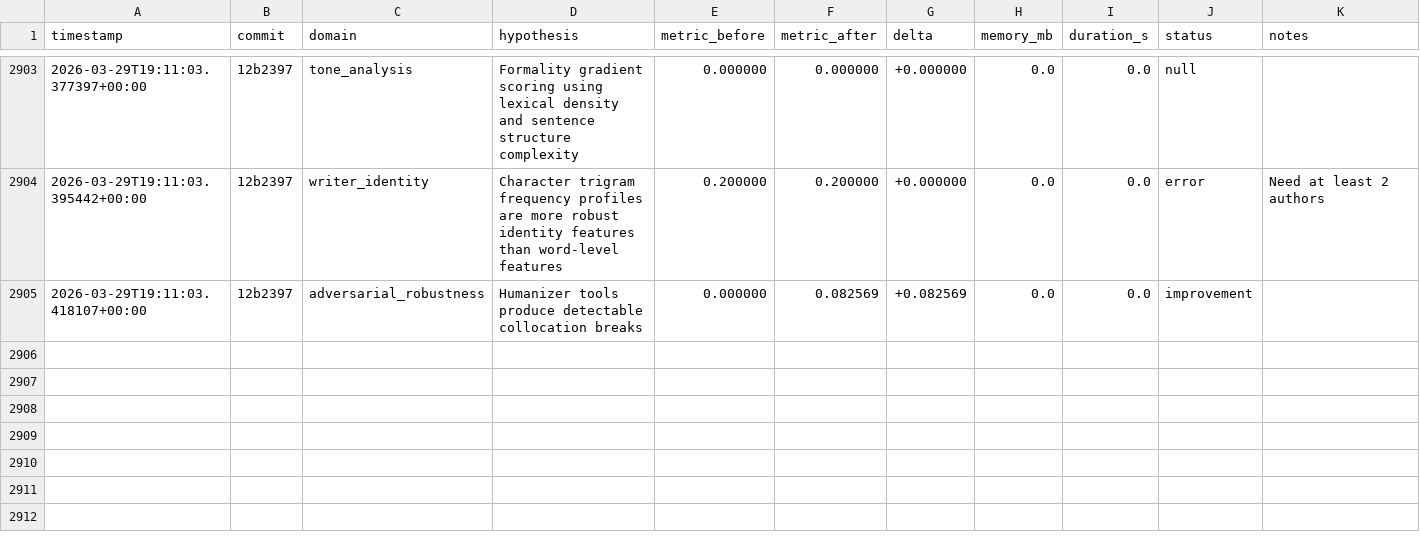
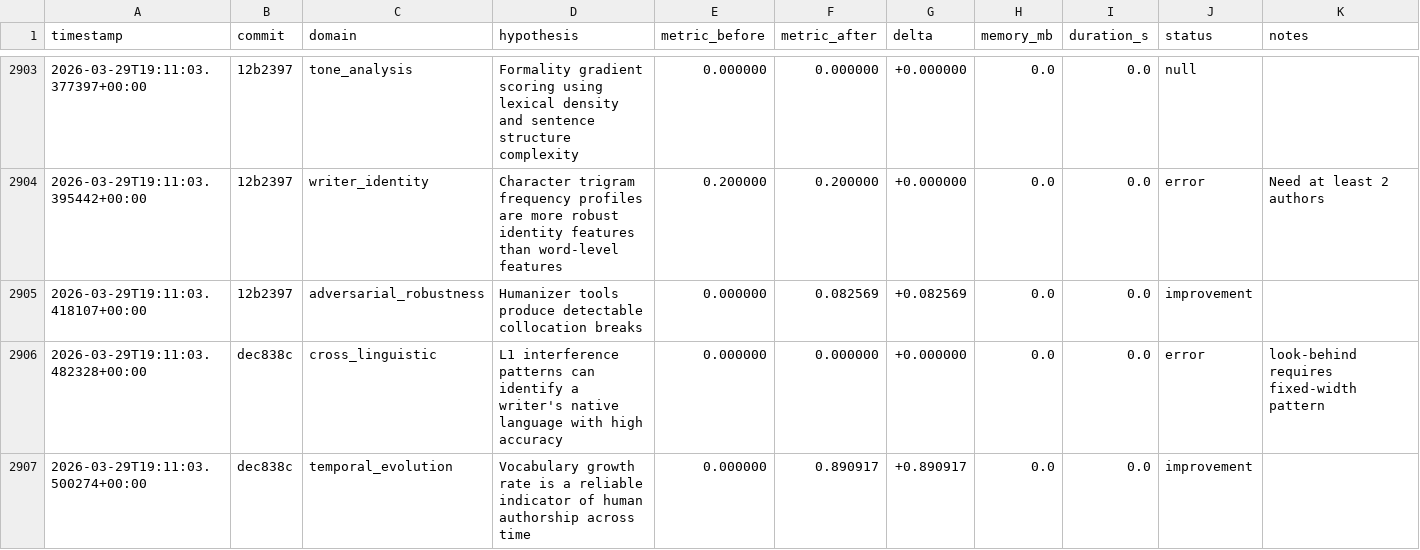
Before and after one commit to adedayoagarau/provenance, a TSV file: autoresearch/results/results.tsv, drawn as a sheet; only a part is shown, gaps mark what is left out; the diff names each change by its address in the sheet, - before the commit and + after, or states it on an @@ line.

Commit message:
autoresearch(temporal_evolution): improvement [temp-001] delta=+0.8909

```diff
--- a/autoresearch/results/results.tsv
+++ b/autoresearch/results/results.tsv
+row 2906: 2026-03-29T19:11:03.482328+00:00 | dec838c | cross_linguistic | L1 interference patterns can identify a writer's native language with high accuracy | 0.000000 | 0.000000 | +0.000000 | 0.0 | 0.0 | error | look-behind requires fixed-width pattern
+row 2907: 2026-03-29T19:11:03.500274+00:00 | dec838c | temporal_evolution | Vocabulary growth rate is a reliable indicator of human authorship across time | 0.000000 | 0.890917 | +0.890917 | 0.0 | 0.0 | improvement
```
